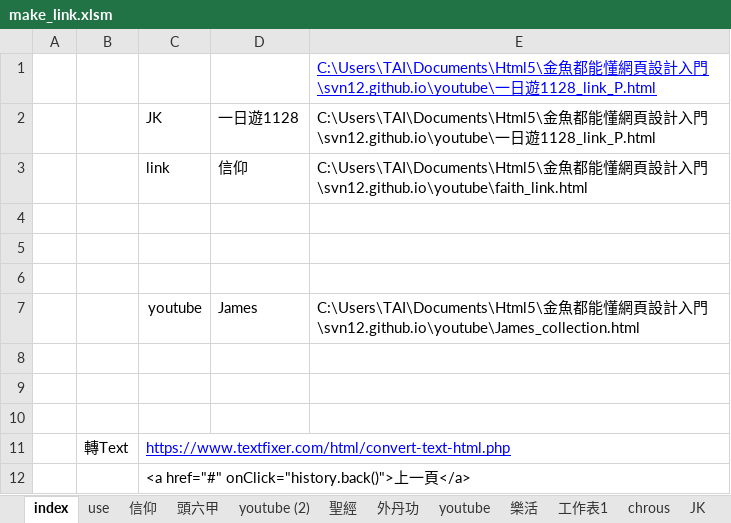
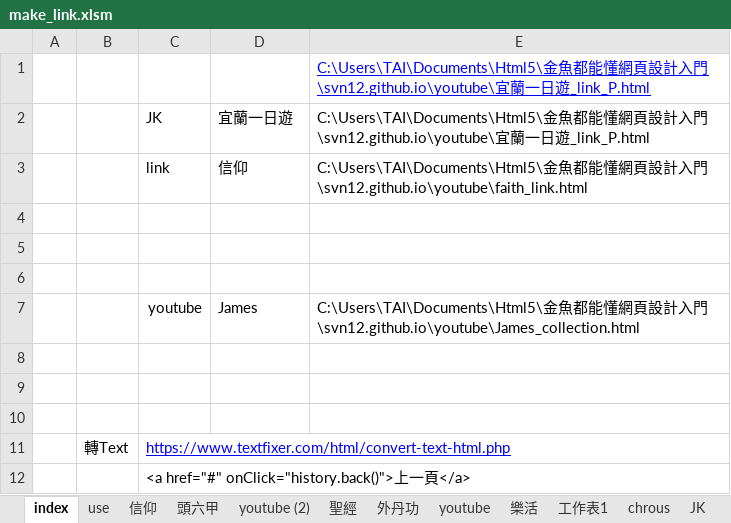
Before and after one commit to svn12/svn12.github.io, an Excel workbook: make_link.xlsm, sheet index, drawn as a sheet; values as stored, in another font and other column widths than the file's, no borders; charts and pictures not drawn; the diff names each change by its address in the sheet, - before the commit and + after, or states it on an @@ line.

```diff
--- a/make_link.xlsm (sheet index)
+++ b/make_link.xlsm (sheet index)
-E1:E2: …門\svn12.github.io\youtube\一日遊1128_link_P.html
+E1:E2: …門\svn12.github.io\youtube\宜蘭一日遊_link_P.html
-D2: 一日遊1128
+D2: 宜蘭一日遊
```
Also changed, not shown: sheet Tools, other sheet tabs, 2 other files.
